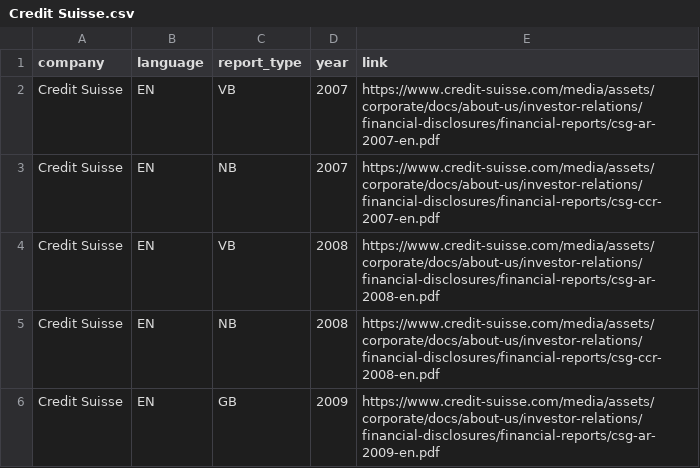
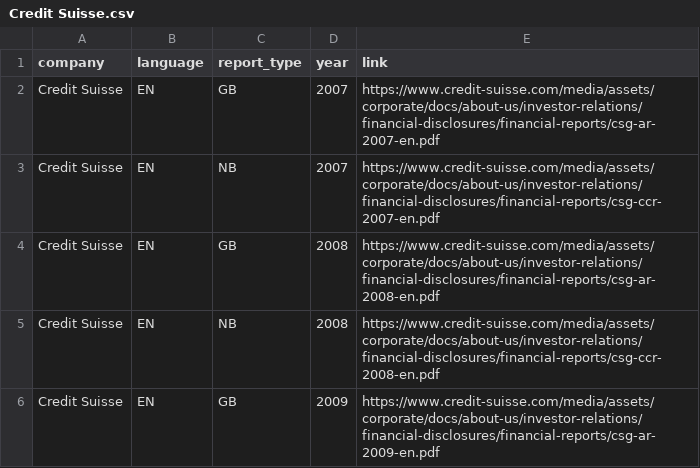
Before and after one commit to Niederb/annual_report_database, a CSV file: Sources/Credit Suisse.csv, drawn as a sheet; only a part is shown.

```diff
--- a/Sources/Credit Suisse.csv
+++ b/Sources/Credit Suisse.csv
@@ -1,5 +1,5 @@
 company;language;report_type;year;link
-Credit Suisse;EN;VB;2007;"https://www.credit-suisse.com/media/assets/corporate/docs/about-us/investor-relations/financial-disclosures/financial-reports/csg-ar-2007-en.pdf"
+Credit Suisse;EN;GB;2007;"https://www.credit-suisse.com/media/assets/corporate/docs/about-us/investor-relations/financial-disclosures/financial-reports/csg-ar-2007-en.pdf"
 Credit Suisse;EN;NB;2007;"https://www.credit-suisse.com/media/assets/corporate/docs/about-us/investor-relations/financial-disclosures/financial-reports/csg-ccr-2007-en.pdf"
-Credit Suisse;EN;VB;2008;"https://www.credit-suisse.com/media/assets/corporate/docs/about-us/investor-relations/financial-disclosures/financial-reports/csg-ar-2008-en.pdf"
+Credit Suisse;EN;GB;2008;"https://www.credit-suisse.com/media/assets/corporate/docs/about-us/investor-relations/financial-disclosures/financial-reports/csg-ar-2008-en.pdf"
 Credit Suisse;EN;NB;2008;"https://www.credit-suisse.com/media/assets/corporate/docs/about-us/investor-relations/financial-disclosures/financial-reports/csg-ccr-2008-en.pdf"
```
Also changed, not shown: Sources/UBS.csv.
